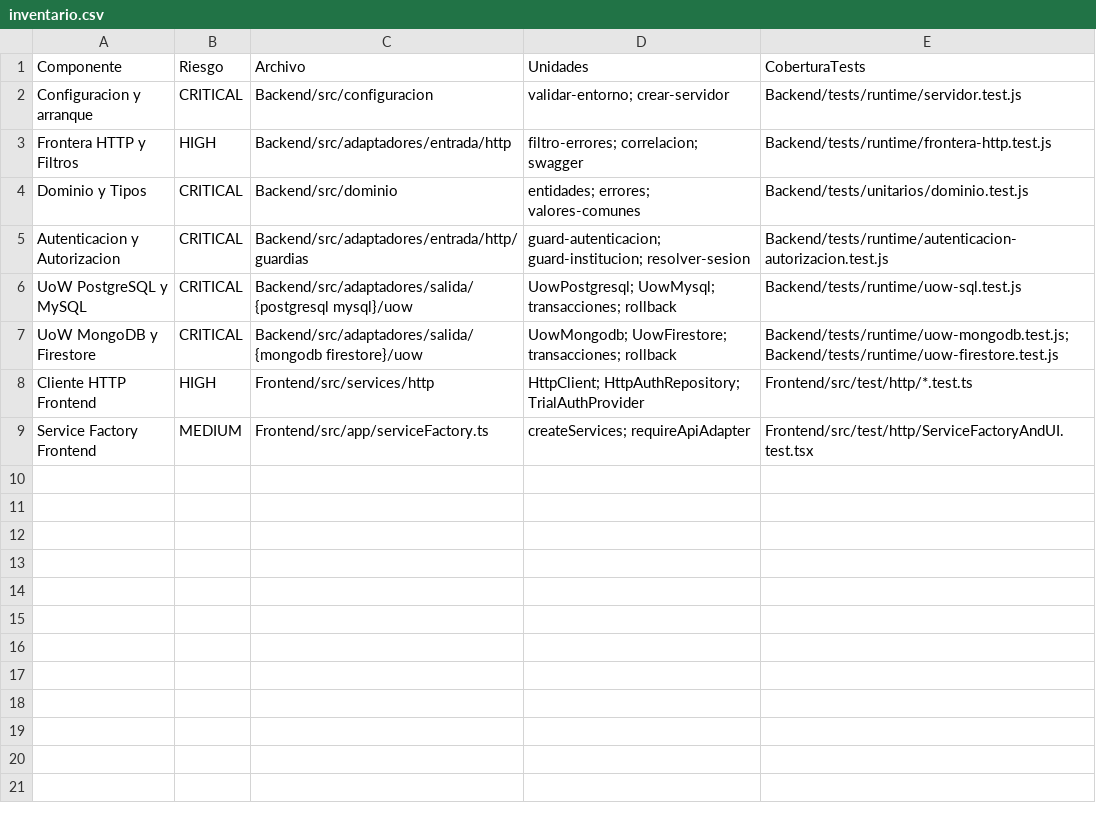
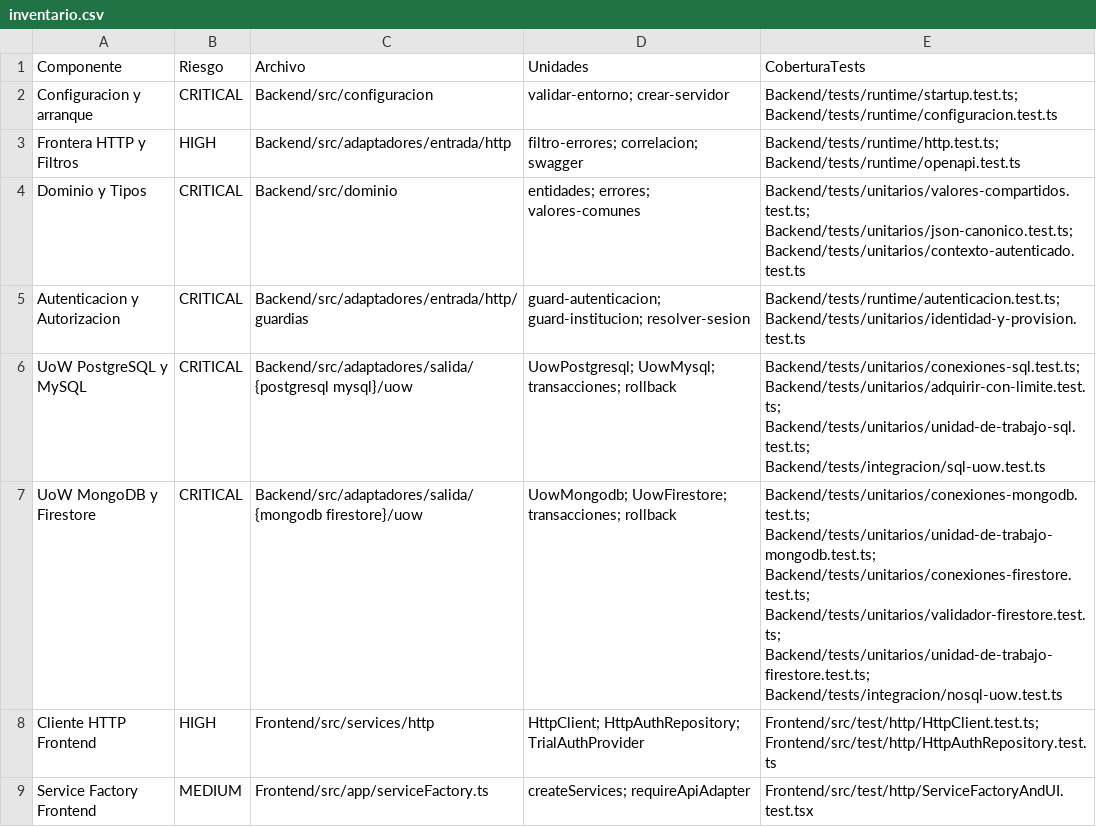
Before and after one commit to JDaniC/Proyecto_2_Base_de_datos_II, a CSV file: plan/evidencias/E01/auditoria-cierre-2026-10-26/inventario.csv, drawn as a sheet.

Commit message:
docs(plan): precisar rutas de pruebas en matriz de auditoria de E01

```diff
--- a/plan/evidencias/E01/auditoria-cierre-2026-10-26/inventario.csv
+++ b/plan/evidencias/E01/auditoria-cierre-2026-10-26/inventario.csv
@@ -1,9 +1,9 @@
 Componente,Riesgo,Archivo,Unidades,CoberturaTests
-Configuracion y arranque,CRITICAL,Backend/src/configuracion,validar-entorno; crear-servidor,Backend/tests/runtime/servidor.test.js
-Frontera HTTP y Filtros,HIGH,Backend/src/adaptadores/entrada/http,filtro-errores; correlacion; swagger,Backend/tests/runtime/frontera-http.test.js
-Dominio y Tipos,CRITICAL,Backend/src/dominio,entidades; errores; valores-comunes,Backend/tests/unitarios/dominio.test.js
-Autenticacion y Autorizacion,CRITICAL,Backend/src/adaptadores/entrada/http/guardias,guard-autenticacion; guard-institucion; resolver-sesion,Backend/tests/runtime/autenticacion-autorizacion.test.js
-UoW PostgreSQL y MySQL,CRITICAL,Backend/src/adaptadores/salida/{postgresql mysql}/uow,UowPostgresql; UowMysql; transacciones; rollback,Backend/tests/runtime/uow-sql.test.js
-UoW MongoDB y Firestore,CRITICAL,Backend/src/adaptadores/salida/{mongodb firestore}/uow,UowMongodb; UowFirestore; transacciones; rollback,Backend/tests/runtime/uow-mongodb.test.js; Backend/tests/runtime/uow-firestore.test.js
-Cliente HTTP Frontend,HIGH,Frontend/src/services/http,HttpClient; HttpAuthRepository; TrialAuthProvider,Frontend/src/test/http/*.test.ts
+Configuracion y arranque,CRITICAL,Backend/src/configuracion,validar-entorno; crear-servidor,Backend/tests/runtime/startup.test.ts; Backend/tests/runtime/configuracion.test.ts
+Frontera HTTP y Filtros,HIGH,Backend/src/adaptadores/entrada/http,filtro-errores; correlacion; swagger,Backend/tests/runtime/http.test.ts; Backend/tests/runtime/openapi.test.ts
+Dominio y Tipos,CRITICAL,Backend/src/dominio,entidades; errores; valores-comunes,Backend/tests/unitarios/valores-compartidos.test.ts; Backend/tests/unitarios/json-canonico.test.ts; Backend/tests/unitarios/contexto-autenticado.test.ts
+Autenticacion y Autorizacion,CRITICAL,Backend/src/adaptadores/entrada/http/guardias,guard-autenticacion; guard-institucion; resolver-sesion,Backend/tests/runtime/autenticacion.test.ts; Backend/tests/unitarios/identidad-y-provision.test.ts
+UoW PostgreSQL y MySQL,CRITICAL,Backend/src/adaptadores/salida/{postgresql mysql}/uow,UowPostgresql; UowMysql; transacciones; rollback,Backend/tests/unitarios/conexiones-sql.test.ts; Backend/tests/unitarios/adquirir-con-limite.test.ts; Backend/tests/unitarios/unidad-de-trabajo-sql.test.ts; Backend/tests/integracion/sql-uow.test.ts
+UoW MongoDB y Firestore,CRITICAL,Backend/src/adaptadores/salida/{mongodb firestore}/uow,UowMongodb; UowFirestore; transacciones; rollback,Backend/tests/unitarios/conexiones-mongodb.test.ts; Backend/tests/unitarios/unidad-de-trabajo-mongodb.test.ts; Backend/tests/unitarios/conexiones-firestore.test.ts; Backend/tests/unitarios/validador-firestore.test.ts; Backend/tests/unitarios/unidad-de-trabajo-firestore.test.ts; Backend/tests/integracion/nosql-uow.test.ts
+Cliente HTTP Frontend,HIGH,Frontend/src/services/http,HttpClient; HttpAuthRepository; TrialAuthProvider,Frontend/src/test/http/HttpClient.test.ts; Frontend/src/test/http/HttpAuthRepository.test.ts
 Service Factory Frontend,MEDIUM,Frontend/src/app/serviceFactory.ts,createServices; requireApiAdapter,Frontend/src/test/http/ServiceFactoryAndUI.test.tsx
```
Also changed, not shown: plan/evidencias/E01/auditoria-cierre-2026-10-26/trazabilidad.csv.
